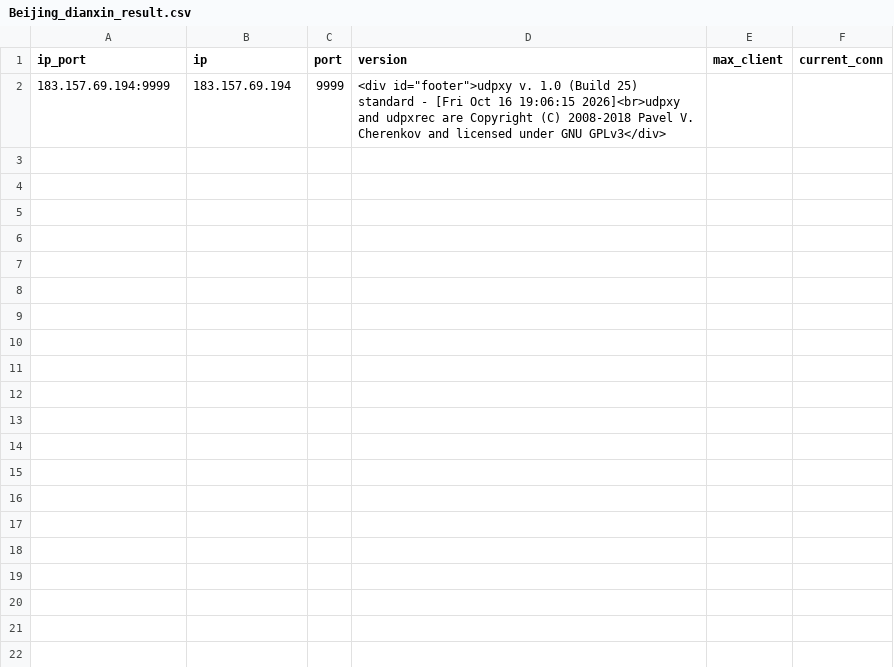
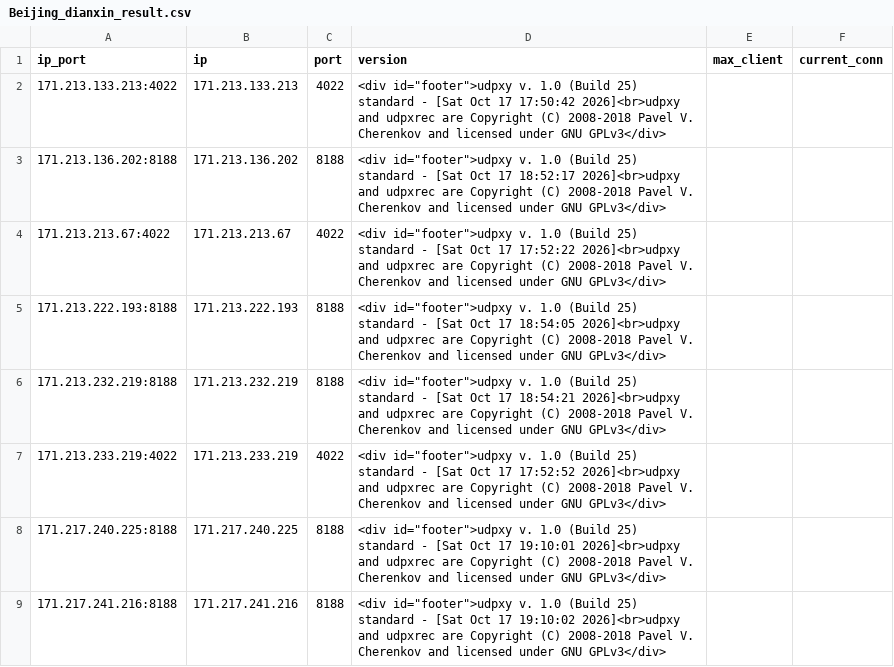
Before and after one commit to ykyfy1/cs, a CSV file: ip/Beijing_dianxin_result.csv, drawn as a sheet.

```diff
--- a/ip/Beijing_dianxin_result.csv
+++ b/ip/Beijing_dianxin_result.csv
@@ -1,2 +1,9 @@
 ip_port,ip,port,version,max_client,current_conn
-183.157.69.194:9999,183.157.69.194,9999,"<div id=""footer"">udpxy v. 1.0 (Build 25) standard - [Fri Oct 16 19:06:15 2026]<br>udpxy and udpxrec are Copyright (C) 2008-2018 Pavel V. Cherenkov and licensed under GNU GPLv3</div>",,
+171.213.133.213:4022,171.213.133.213,4022,"<div id=""footer"">udpxy v. 1.0 (Build 25) standard - [Sat Oct 17 17:50:42 2026]<br>udpxy and udpxrec are Copyright (C) 2008-2018 Pavel V. Cherenkov and licensed under GNU GPLv3</div>",,
+171.213.136.202:8188,171.213.136.202,8188,"<div id=""footer"">udpxy v. 1.0 (Build 25) standard - [Sat Oct 17 18:52:17 2026]<br>udpxy and udpxrec are Copyright (C) 2008-2018 Pavel V. Cherenkov and licensed under GNU GPLv3</div>",,
+171.213.213.67:4022,171.213.213.67,4022,"<div id=""footer"">udpxy v. 1.0 (Build 25) standard - [Sat Oct 17 17:52:22 2026]<br>udpxy and udpxrec are Copyright (C) 2008-2018 Pavel V. Cherenkov and licensed under GNU GPLv3</div>",,
+171.213.222.193:8188,171.213.222.193,8188,"<div id=""footer"">udpxy v. 1.0 (Build 25) standard - [Sat Oct 17 18:54:05 2026]<br>udpxy and udpxrec are Copyright (C) 2008-2018 Pavel V. Cherenkov and licensed under GNU GPLv3</div>",,
+171.213.232.219:8188,171.213.232.219,8188,"<div id=""footer"">udpxy v. 1.0 (Build 25) standard - [Sat Oct 17 18:54:21 2026]<br>udpxy and udpxrec are Copyright (C) 2008-2018 Pavel V. Cherenkov and licensed under GNU GPLv3</div>",,
+171.213.233.219:4022,171.213.233.219,4022,"<div id=""footer"">udpxy v. 1.0 (Build 25) standard - [Sat Oct 17 17:52:52 2026]<br>udpxy and udpxrec are Copyright (C) 2008-2018 Pavel V. Cherenkov and licensed under GNU GPLv3</div>",,
+171.217.240.225:8188,171.217.240.225,8188,"<div id=""footer"">udpxy v. 1.0 (Build 25) standard - [Sat Oct 17 19:10:01 2026]<br>udpxy and udpxrec are Copyright (C) 2008-2018 Pavel V. Cherenkov and licensed under GNU GPLv3</div>",,
+171.217.241.216:8188,171.217.241.216,8188,"<div id=""footer"">udpxy v. 1.0 (Build 25) standard - [Sat Oct 17 19:10:02 2026]<br>udpxy and udpxrec are Copyright (C) 2008-2018 Pavel V. Cherenkov and licensed under GNU GPLv3</div>",,
```
Also changed, not shown: 5 other files.
